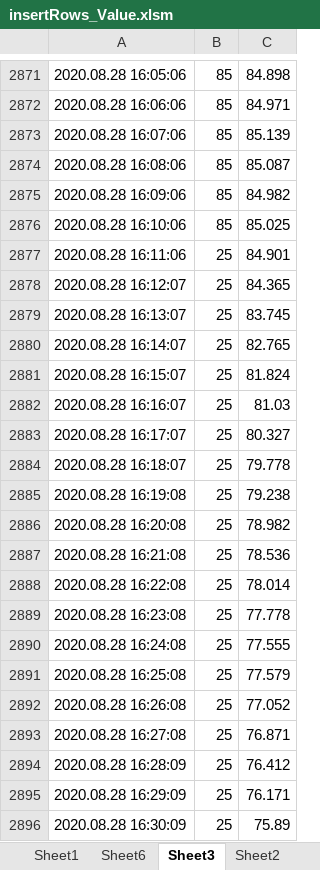
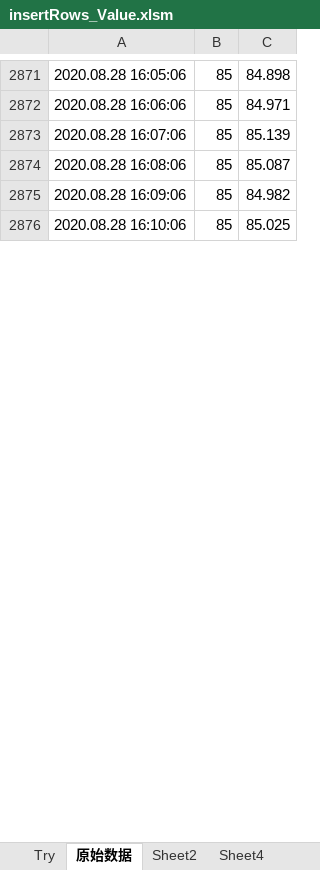
Before and after one commit to Ananda-lin/VBA, an Excel workbook: insertRows_Value.xlsm, sheet 原始数据, drawn as a sheet; only a part is shown, gaps mark what is left out; values as stored, in another font and other column widths than the file's, no borders; removed rows and columns are numbered as before the commit, all else as after; the diff covers the shown part only; the diff names each change by its address in the sheet, - before the commit and + after, or states it on an @@ line.

```diff
--- a/insertRows_Value.xlsm (sheet 原始数据)
+++ b/insertRows_Value.xlsm (sheet 原始数据)
-sheet tab: Sheet1
+sheet tab: Try
-sheet tab: Sheet3
+sheet tab: 原始数据
-sheet tab: Sheet6
-row 2877: 2020.08.28 16:11:06 | 25 | 84.901
-row 2878: 2020.08.28 16:12:07 | 25 | 84.365
-row 2879: 2020.08.28 16:13:07 | 25 | 83.745
-row 2880: 2020.08.28 16:14:07 | 25 | 82.765
-row 2881: 2020.08.28 16:15:07 | 25 | 81.824
-row 2882: 2020.08.28 16:16:07 | 25 | 81.03
-row 2883: 2020.08.28 16:17:07 | 25 | 80.327
-row 2884: 2020.08.28 16:18:07 | 25 | 79.778
-row 2885: 2020.08.28 16:19:08 | 25 | 79.238
-row 2886: 2020.08.28 16:20:08 | 25 | 78.982
-row 2887: 2020.08.28 16:21:08 | 25 | 78.536
-row 2888: 2020.08.28 16:22:08 | 25 | 78.014
-row 2889: 2020.08.28 16:23:08 | 25 | 77.778
-row 2890: 2020.08.28 16:24:08 | 25 | 77.555
-row 2891: 2020.08.28 16:25:08 | 25 | 77.579
-row 2892: 2020.08.28 16:26:08 | 25 | 77.052
-row 2893: 2020.08.28 16:27:08 | 25 | 76.871
-row 2894: 2020.08.28 16:28:09 | 25 | 76.412
-row 2895: 2020.08.28 16:29:09 | 25 | 76.171
-row 2896: 2020.08.28 16:30:09 | 25 | 75.89
```
Also changed, not shown: 1 added row and 15 removed rows elsewhere in this sheet, sheet Try, sheet Sheet4.
